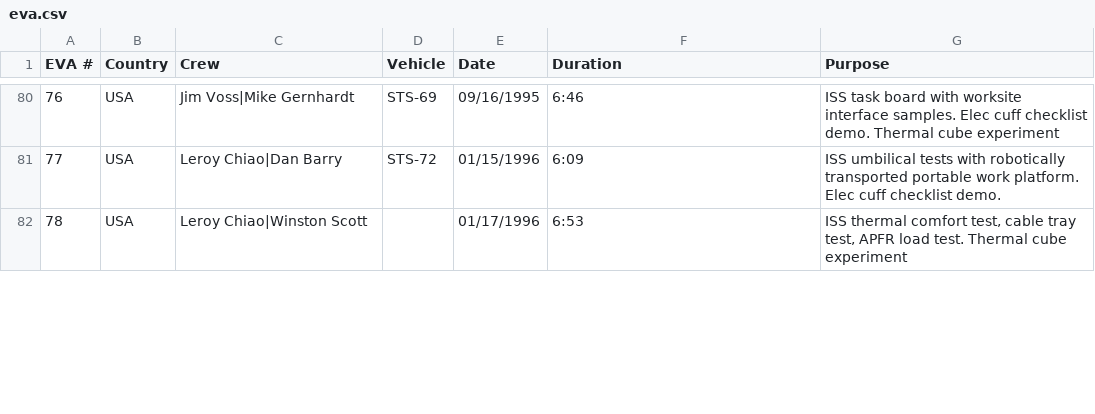
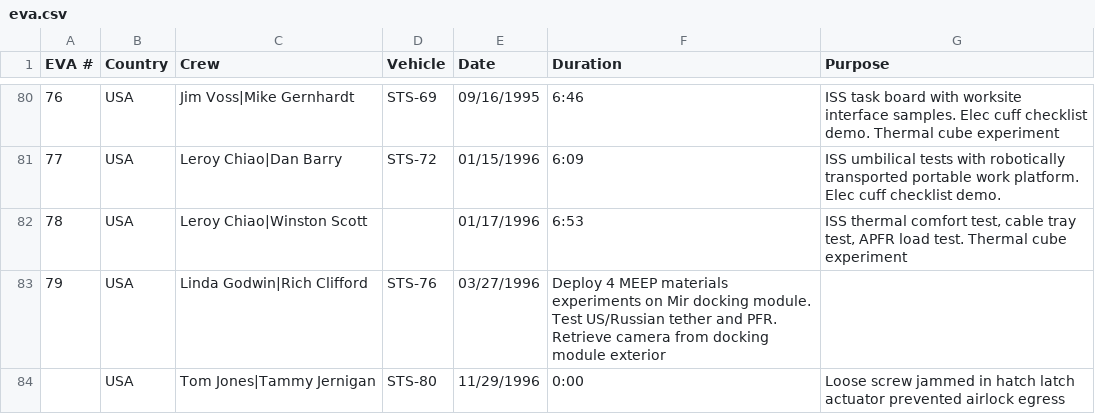
Before and after one commit to ravenusmc/nasa_project, a CSV file: server/data/eva.csv, drawn as a sheet; only a part is shown, gaps mark what is left out; the diff covers the shown part only; the diff names each change by its address in the sheet, - before the commit and + after, or states it on an @@ line.

```diff
--- a/server/data/eva.csv
+++ b/server/data/eva.csv
+row 83: 79 | USA | Linda Godwin|Rich Clifford | STS-76 | 03/27/1996 | Deploy 4 MEEP materials experiments on Mir docking module. Test US/Russian tether and PFR. Retrieve camera from docking module exterior
+row 84:  | USA | Tom Jones|Tammy Jernigan | STS-80 | 11/29/1996 | 0:00 | Loose screw jammed in hatch latch actuator prevented airlock egress
```
Also changed, not shown: 11 edited cells and row numbers in column A elsewhere in this file, 2 other files.
